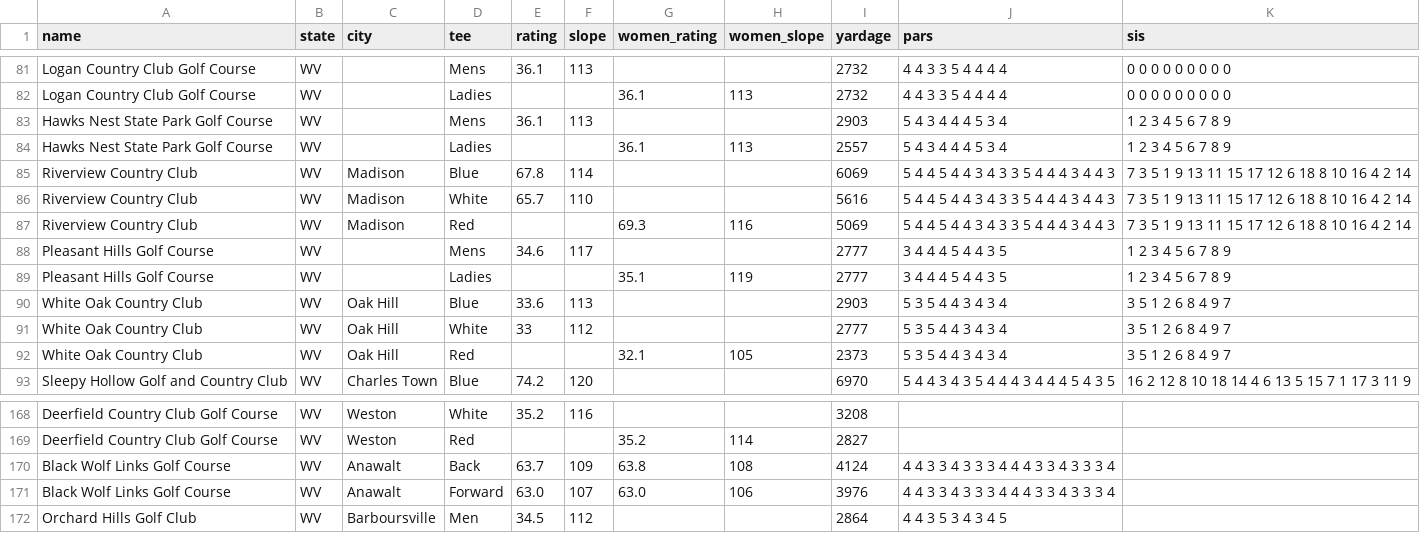
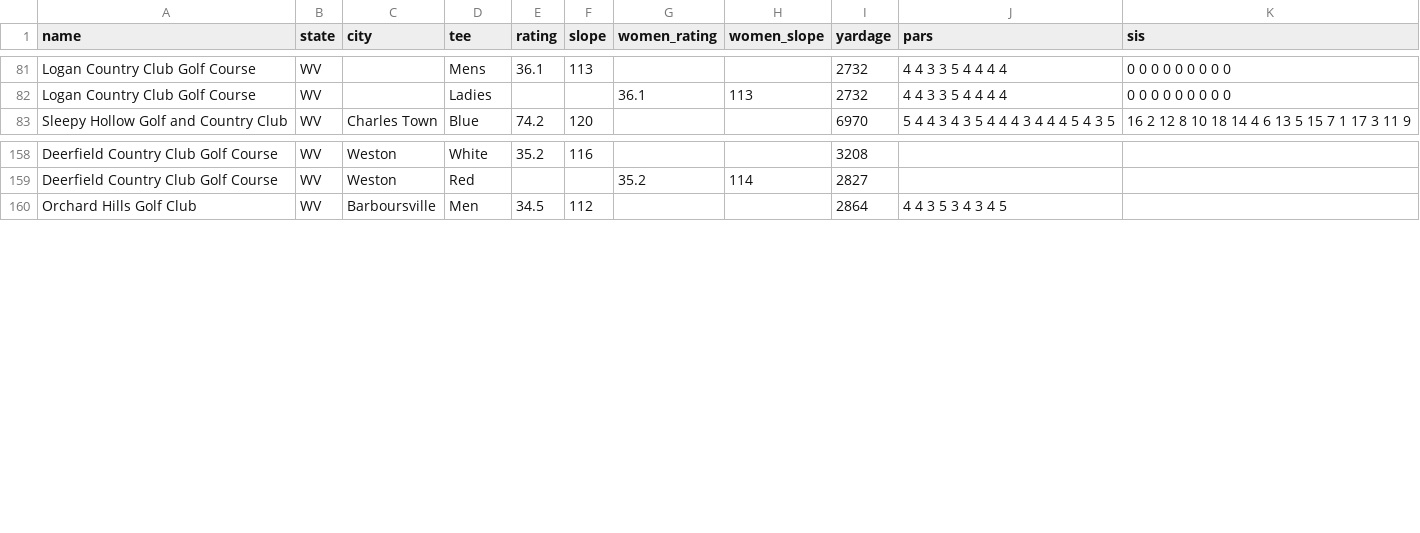
Before and after one commit to thundertonka2-tech/bad-golf-app, a CSV file: data/WV/course-ratings-WV-sweep.csv, drawn as a sheet; only a part is shown, gaps mark what is left out; the diff names each change by its address in the sheet, - before the commit and + after, or states it on an @@ line.

```diff
--- a/data/WV/course-ratings-WV-sweep.csv
+++ b/data/WV/course-ratings-WV-sweep.csv
-row 83: Hawks Nest State Park Golf Course | WV |  | Mens | 36.1 | 113 |  |  | 2903 | 5 4 3 4 4 4 5 3 4 | 1 2 3 4 5 6 7 8 9
-row 84: Hawks Nest State Park Golf Course | WV |  | Ladies |  |  | 36.1 | 113 | 2557 | 5 4 3 4 4 4 5 3 4 | 1 2 3 4 5 6 7 8 9
-row 85: Riverview Country Club | WV | Madison | Blue | 67.8 | 114 |  |  | 6069 | 5 4 4 5 4 4 3 4 3 3 5 4 4 4 3 4 4 3 | 7 3 5 1 9 13 11 15 17 12 6 18 8 10 16 4 2 14
-row 86: Riverview Country Club | WV | Madison | White | 65.7 | 110 |  |  | 5616 | 5 4 4 5 4 4 3 4 3 3 5 4 4 4 3 4 4 3 | 7 3 5 1 9 13 11 15 17 12 6 18 8 10 16 4 2 14
-row 87: Riverview Country Club | WV | Madison | Red |  |  | 69.3 | 116 | 5069 | 5 4 4 5 4 4 3 4 3 3 5 4 4 4 3 4 4 3 | 7 3 5 1 9 13 11 15 17 12 6 18 8 10 16 4 2 14
-row 88: Pleasant Hills Golf Course | WV |  | Mens | 34.6 | 117 |  |  | 2777 | 3 4 4 4 5 4 4 3 5 | 1 2 3 4 5 6 7 8 9
-row 89: Pleasant Hills Golf Course | WV |  | Ladies |  |  | 35.1 | 119 | 2777 | 3 4 4 4 5 4 4 3 5 | 1 2 3 4 5 6 7 8 9
-row 90: White Oak Country Club | WV | Oak Hill | Blue | 33.6 | 113 |  |  | 2903 | 5 3 5 4 4 3 4 3 4 | 3 5 1 2 6 8 4 9 7
-row 91: White Oak Country Club | WV | Oak Hill | White | 33 | 112 |  |  | 2777 | 5 3 5 4 4 3 4 3 4 | 3 5 1 2 6 8 4 9 7
-row 92: White Oak Country Club | WV | Oak Hill | Red |  |  | 32.1 | 105 | 2373 | 5 3 5 4 4 3 4 3 4 | 3 5 1 2 6 8 4 9 7
-row 170: Black Wolf Links Golf Course | WV | Anawalt | Back | 63.7 | 109 | 63.8 | 108 | 4124 | 4 4 3 3 4 3 3 3 4 4 4 3 3 4 3 3 3 4
-row 171: Black Wolf Links Golf Course | WV | Anawalt | Forward | 63.0 | 107 | 63.0 | 106 | 3976 | 4 4 3 3 4 3 3 3 4 4 4 3 3 4 3 3 3 4
```
Also changed, not shown: 3 other files.
